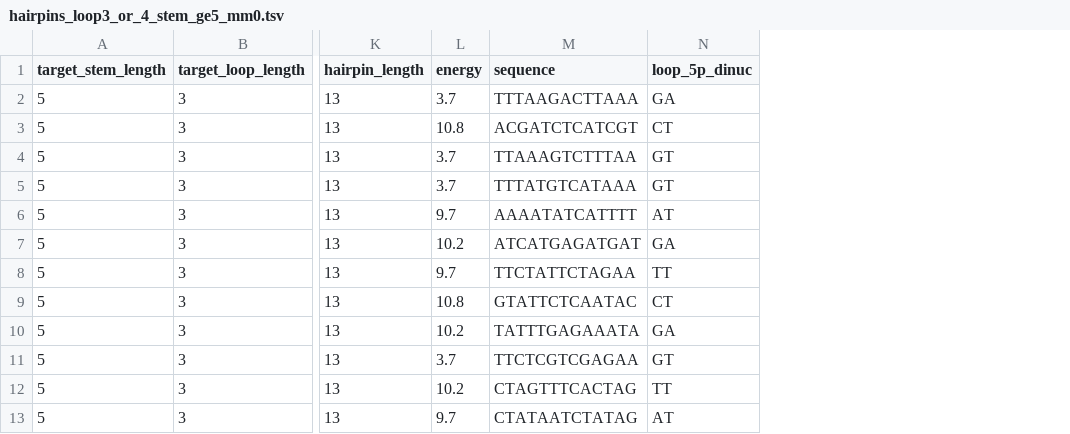
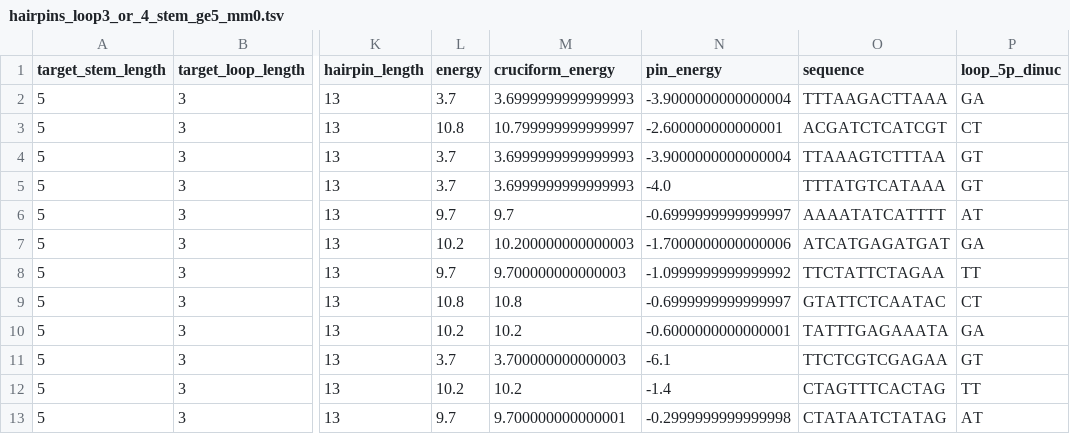
Before and after one commit to KazanovLab/APOBEC3-Mpox-Hairpins, a TSV file: hairpins/hairpins_loop3_or_4_stem_ge5_mm0.tsv, drawn as a sheet; only a part is shown, gaps mark what is left out; the diff names each change by its address in the sheet, - before the commit and + after, or states it on an @@ line.

Commit message:
update loop extraction

```diff
--- a/hairpins/hairpins_loop3_or_4_stem_ge5_mm0.tsv
+++ b/hairpins/hairpins_loop3_or_4_stem_ge5_mm0.tsv
+column M (cruciform_energy), rows 2-13: 3.6999999999999993 | 10.799999999999997 | 3.6999999999999993 | 3.6999999999999993 | 9.7 | 10.200000000000003 | 9.700000000000003 | 10.8 | 10.2 | 3.700000000000003 | 10.2 | 9.700000000000001
+column N (pin_energy), rows 2-13: -3.9000000000000004 | -2.600000000000001 | -3.9000000000000004 | -4.0 | -0.6999999999999997 | -1.7000000000000006 | -1.0999999999999992 | -0.6999999999999997 | -0.6000000000000001 | -6.1 | -1.4 | -0.2999999999999998
```
Also changed, not shown: 2 other files.
